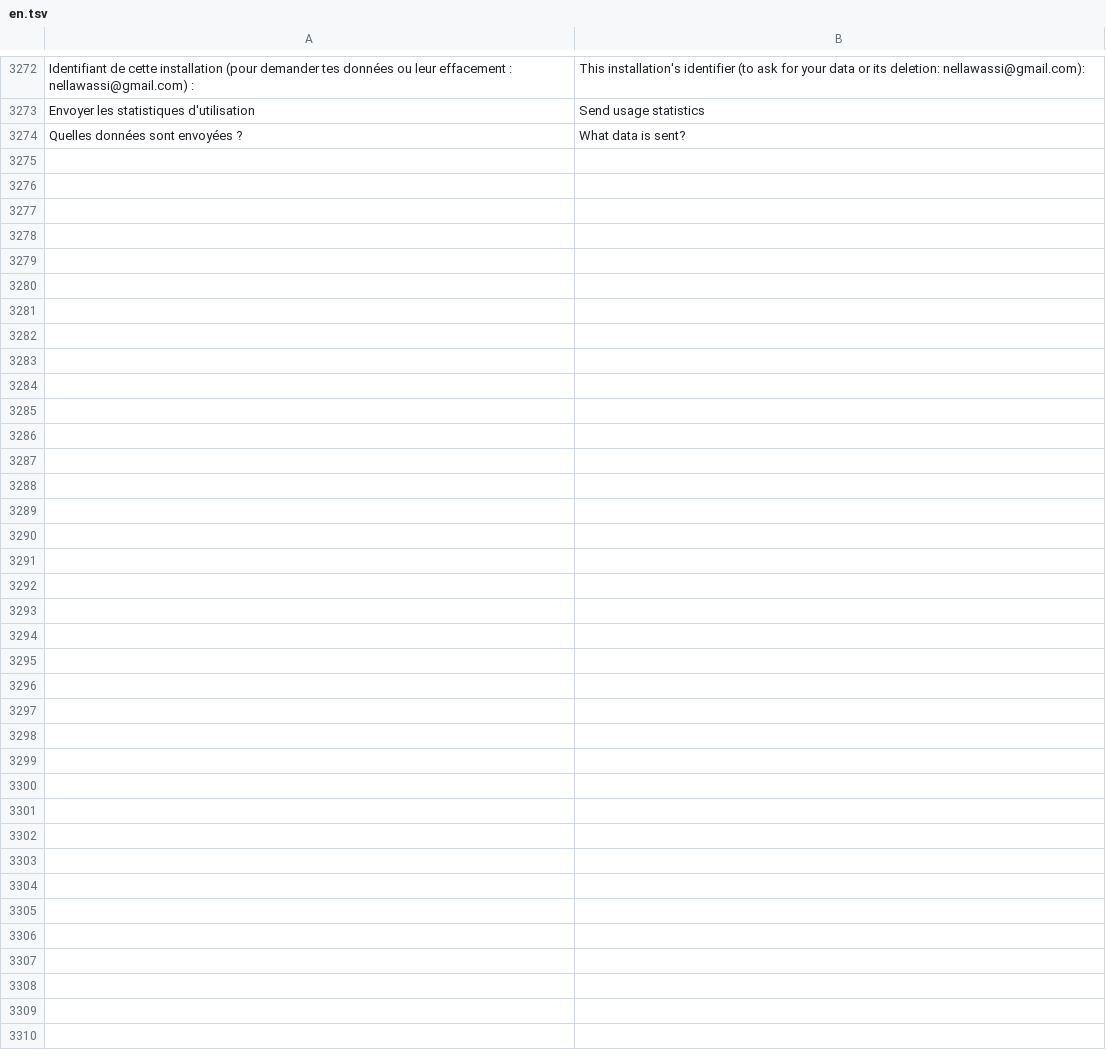
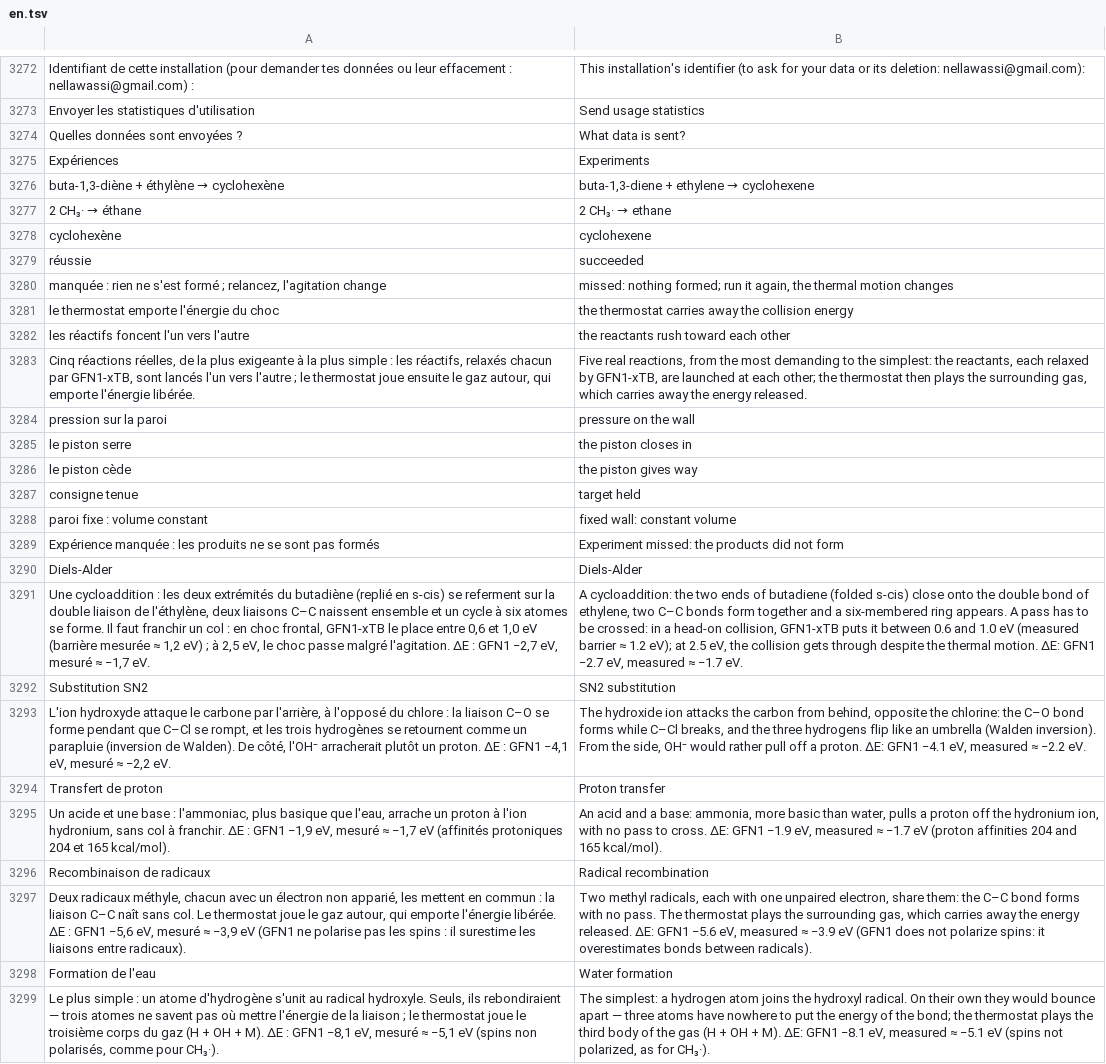
Before and after one commit to Lightminedust/genesis, a TSV file: sim/app/src/main/resources/i18n/en.tsv, drawn as a sheet; only a part is shown, gaps mark what is left out; the diff names each change by its address in the sheet, - before the commit and + after, or states it on an @@ line.

```diff
--- a/sim/app/src/main/resources/i18n/en.tsv
+++ b/sim/app/src/main/resources/i18n/en.tsv
+row 3275: Expériences | Experiments
+row 3276: buta-1,3-diène + éthylène → cyclohexène | buta-1,3-diene + ethylene → cyclohexene
+row 3277: 2 CH₃· → éthane | 2 CH₃· → ethane
+row 3278: cyclohexène | cyclohexene
+row 3279: réussie | succeeded
+row 3280: manquée : rien ne s'est formé ; relancez, l'agitation change | missed: nothing formed; run it again, the thermal motion changes
+row 3281: le thermostat emporte l'énergie du choc | the thermostat carries away the collision energy
+row 3282: les réactifs foncent l'un vers l'autre | the reactants rush toward each other
+row 3283: Cinq réactions réelles, de la plus exigeante à la plus simple : les réactifs, relaxés chacun par GFN1-xTB, sont lancés l'un vers l'autre ; le thermostat joue ensuite le gaz autour, qui emporte l'énergie libérée. | Five real reactions, from the most demanding to the simplest: the reactants, each relaxed by GFN1-xTB, are launched at each other; the thermostat then plays the surrounding gas, which carries away the energy released.
+row 3284: pression sur la paroi | pressure on the wall
+row 3285: le piston serre | the piston closes in
+row 3286: le piston cède | the piston gives way
+row 3287: consigne tenue | target held
+row 3288: paroi fixe : volume constant | fixed wall: constant volume
+row 3289: Expérience manquée : les produits ne se sont pas formés | Experiment missed: the products did not form
+row 3290: Diels-Alder | Diels-Alder
+row 3291: Une cycloaddition : les deux extrémités du butadiène (replié en s-cis) se referment sur la double liaison de l'éthylène, deux liaisons C–C naissent ensemble et un cycle à six atomes se forme. Il faut franchir un col : en choc frontal, GFN1-xTB le place entre 0,6 et 1,0 eV (barrière mesurée ≈ 1,2 eV) ; à 2,5 eV, le choc passe malgré l'agitation. ΔE : GFN1 −2,7 eV, mesuré ≈ −1,7 eV. | A cycloaddition: the two ends of butadiene (folded s-cis) close onto the double bond of ethylene, two C–C bonds form together and a six-membered ring appears. A pass has to be crossed: in a head-on collision, GFN1-xTB puts it between 0.6 and 1.0 eV (measured barrier ≈ 1.2 eV); at 2.5 eV, the collision gets through despite the thermal motion. ΔE: GFN1 −2.7 eV, measured ≈ −1.7 eV.
+row 3292: Substitution SN2 | SN2 substitution
+row 3293: L'ion hydroxyde attaque le carbone par l'arrière, à l'opposé du chlore : la liaison C–O se forme pendant que C–Cl se rompt, et les trois hydrogènes se retournent comme un parapluie (inversion de Walden). De côté, l'OH⁻ arracherait plutôt un proton. ΔE : GFN1 −4,1 eV, mesuré ≈ −2,2 eV. | The hydroxide ion attacks the carbon from behind, opposite the chlorine: the C–O bond forms while C–Cl breaks, and the three hydrogens flip like an umbrella (Walden inversion). From the side, OH⁻ would rather pull off a proton. ΔE: GFN1 −4.1 eV, measured ≈ −2.2 eV.
+row 3294: Transfert de proton | Proton transfer
+row 3295: Un acide et une base : l'ammoniac, plus basique que l'eau, arrache un proton à l'ion hydronium, sans col à franchir. ΔE : GFN1 −1,9 eV, mesuré ≈ −1,7 eV (affinités protoniques 204 et 165 kcal/mol). | An acid and a base: ammonia, more basic than water, pulls a proton off the hydronium ion, with no pass to cross. ΔE: GFN1 −1.9 eV, measured ≈ −1.7 eV (proton affinities 204 and 165 kcal/mol).
+row 3296: Recombinaison de radicaux | Radical recombination
+row 3297: Deux radicaux méthyle, chacun avec un électron non apparié, les mettent en commun : la liaison C–C naît sans col. Le thermostat joue le gaz autour, qui emporte l'énergie libérée. ΔE : GFN1 −5,6 eV, mesuré ≈ −3,9 eV (GFN1 ne polarise pas les spins : il surestime les liaisons entre radicaux). | Two methyl radicals, each with one unpaired electron, share them: the C–C bond forms with no pass. The thermostat plays the surrounding gas, which carries away the energy released. ΔE: GFN1 −5.6 eV, measured ≈ −3.9 eV (GFN1 does not polarize spins: it overestimates bonds between radicals).
+row 3298: Formation de l'eau | Water formation
+row 3299: Le plus simple : un atome d'hydrogène s'unit au radical hydroxyle. Seuls, ils rebondiraient — trois atomes ne savent pas où mettre l'énergie de la liaison ; le thermostat joue le troisième corps du gaz (H + OH + M). ΔE : GFN1 −8,1 eV, mesuré ≈ −5,1 eV (spins non polarisés, comme pour CH₃·). | The simplest: a hydrogen atom joins the hydroxyl radical. On their own they would bounce apart — three atoms have nowhere to put the energy of the bond; the thermostat plays the third body of the gas (H + OH + M). ΔE: GFN1 −8.1 eV, measured ≈ −5.1 eV (spins not polarized, as for CH₃·).
```
Also changed, not shown: sim/app/src/main/resources/i18n/en-templates.tsv, 16 other files.
